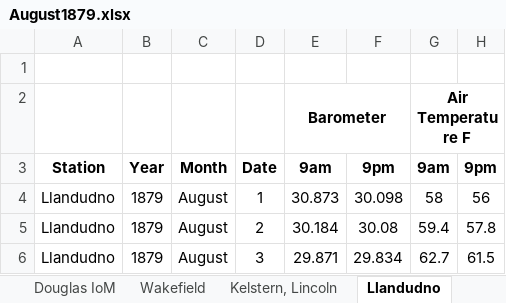
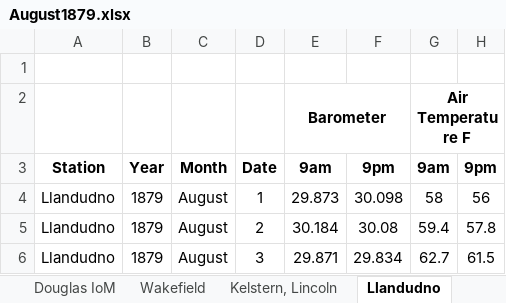
Before and after one commit to ed-hawkins/weather-rescue, an Excel workbook: second-order/1879/August1879.xlsx, sheet Llandudno, drawn as a sheet; only a part is shown; values as stored, in another font and other column widths than the file's, no borders; the diff names each change by its address in the sheet, - before the commit and + after, or states it on an @@ line.

```diff
--- a/second-order/1879/August1879.xlsx (sheet Llandudno)
+++ b/second-order/1879/August1879.xlsx (sheet Llandudno)
-E4: 30.873
+E4: 29.873
```
Also changed, not shown: second-order/1879/May1879.xlsx, second-order/1883/August1883.xlsx, 45 other files.
